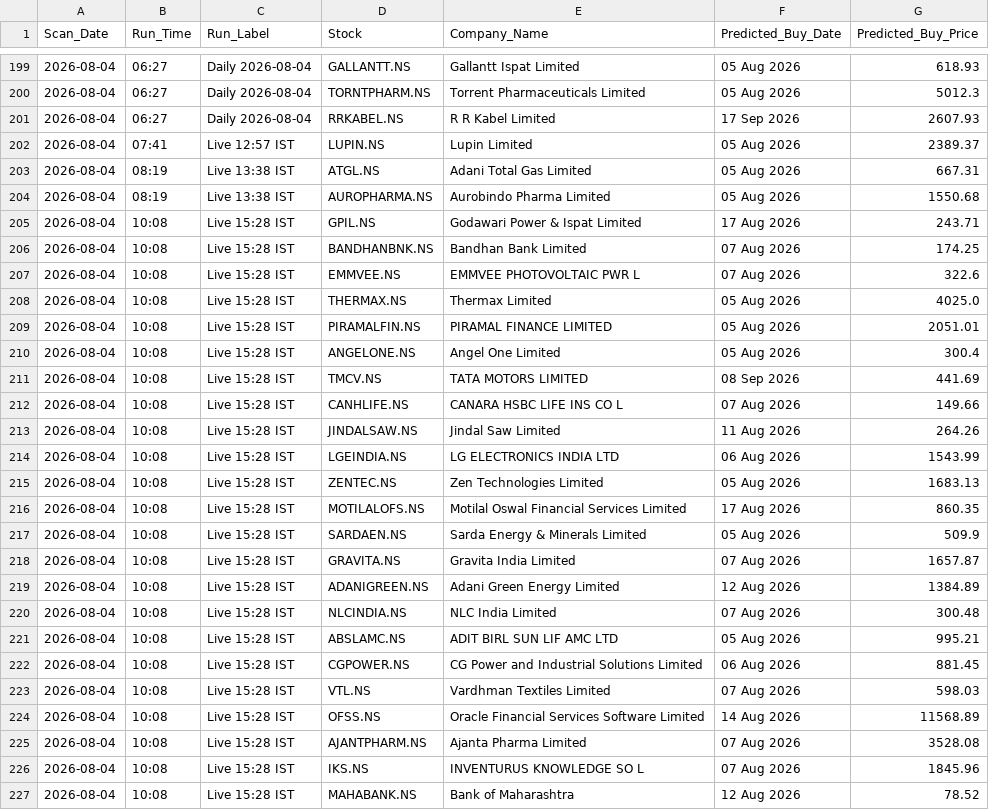
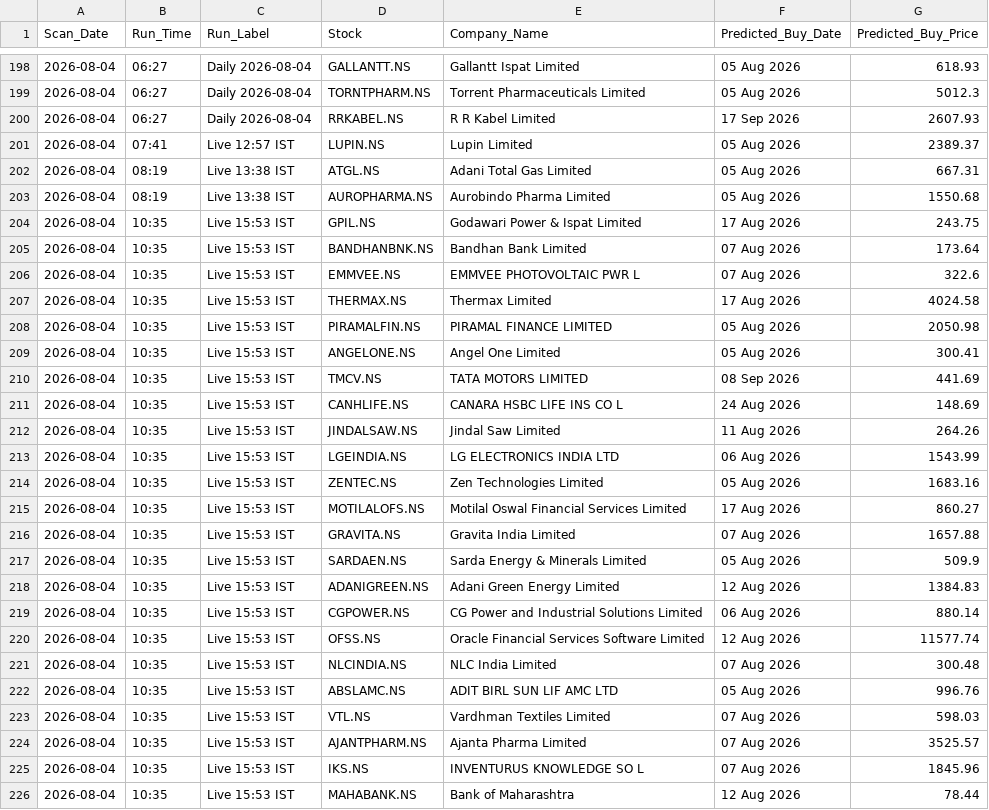
Before and after one commit to KaushikM211/Stock_Analyzer, a CSV file: prediction_log.csv, drawn as a sheet; only a part is shown, gaps mark what is left out; the diff covers the shown part only.

```diff
--- a/prediction_log.csv
+++ b/prediction_log.csv
@@ -204,24 +203,24 @@ Scan_Date,Run_Time,Run_Label,Stock,Company_Name,Predicted_Buy_Date,Predicted_Buy
 2026-08-04,08:19,Live 13:38 IST,AUROPHARMA.NS,Aurobindo Pharma Limited,05 Aug 2026,1550.68
-2026-08-04,10:08,Live 15:28 IST,GPIL.NS,Godawari Power & Ispat Limited,17 Aug 2026,243.71
-2026-08-04,10:08,Live 15:28 IST,BANDHANBNK.NS,Bandhan Bank Limited,07 Aug 2026,174.25
-2026-08-04,10:08,Live 15:28 IST,EMMVEE.NS,EMMVEE PHOTOVOLTAIC PWR L,07 Aug 2026,322.6
-2026-08-04,10:08,Live 15:28 IST,THERMAX.NS,Thermax Limited,05 Aug 2026,4025.0
-2026-08-04,10:08,Live 15:28 IST,PIRAMALFIN.NS,PIRAMAL FINANCE LIMITED,05 Aug 2026,2051.01
-2026-08-04,10:08,Live 15:28 IST,ANGELONE.NS,Angel One Limited,05 Aug 2026,300.4
-2026-08-04,10:08,Live 15:28 IST,TMCV.NS,TATA MOTORS LIMITED,08 Sep 2026,441.69
-2026-08-04,10:08,Live 15:28 IST,CANHLIFE.NS,CANARA HSBC LIFE INS CO L,07 Aug 2026,149.66
-2026-08-04,10:08,Live 15:28 IST,JINDALSAW.NS,Jindal Saw Limited,11 Aug 2026,264.26
-2026-08-04,10:08,Live 15:28 IST,LGEINDIA.NS,LG ELECTRONICS INDIA LTD,06 Aug 2026,1543.99
-2026-08-04,10:08,Live 15:28 IST,ZENTEC.NS,Zen Technologies Limited,05 Aug 2026,1683.13
-2026-08-04,10:08,Live 15:28 IST,MOTILALOFS.NS,Motilal Oswal Financial Services Limited,17 Aug 2026,860.35
-2026-08-04,10:08,Live 15:28 IST,SARDAEN.NS,Sarda Energy & Minerals Limited,05 Aug 2026,509.9
-2026-08-04,10:08,Live 15:28 IST,GRAVITA.NS,Gravita India Limited,07 Aug 2026,1657.87
-2026-08-04,10:08,Live 15:28 IST,ADANIGREEN.NS,Adani Green Energy Limited,12 Aug 2026,1384.89
-2026-08-04,10:08,Live 15:28 IST,NLCINDIA.NS,NLC India Limited,07 Aug 2026,300.48
-2026-08-04,10:08,Live 15:28 IST,ABSLAMC.NS,ADIT BIRL SUN LIF AMC LTD,05 Aug 2026,995.21
-2026-08-04,10:08,Live 15:28 IST,CGPOWER.NS,CG Power and Industrial Solutions Limited,06 Aug 2026,881.45
-2026-08-04,10:08,Live 15:28 IST,VTL.NS,Vardhman Textiles Limited,07 Aug 2026,598.03
-2026-08-04,10:08,Live 15:28 IST,OFSS.NS,Oracle Financial Services Software Limited,14 Aug 2026,11568.89
-2026-08-04,10:08,Live 15:28 IST,AJANTPHARM.NS,Ajanta Pharma Limited,07 Aug 2026,3528.08
-2026-08-04,10:08,Live 15:28 IST,IKS.NS,INVENTURUS KNOWLEDGE SO L,07 Aug 2026,1845.96
-2026-08-04,10:08,Live 15:28 IST,MAHABANK.NS,Bank of Maharashtra,12 Aug 2026,78.52
+2026-08-04,10:35,Live 15:53 IST,GPIL.NS,Godawari Power & Ispat Limited,17 Aug 2026,243.75
+2026-08-04,10:35,Live 15:53 IST,BANDHANBNK.NS,Bandhan Bank Limited,07 Aug 2026,173.64
+2026-08-04,10:35,Live 15:53 IST,EMMVEE.NS,EMMVEE PHOTOVOLTAIC PWR L,07 Aug 2026,322.6
+2026-08-04,10:35,Live 15:53 IST,THERMAX.NS,Thermax Limited,17 Aug 2026,4024.58
+2026-08-04,10:35,Live 15:53 IST,PIRAMALFIN.NS,PIRAMAL FINANCE LIMITED,05 Aug 2026,2050.98
+2026-08-04,10:35,Live 15:53 IST,ANGELONE.NS,Angel One Limited,05 Aug 2026,300.41
+2026-08-04,10:35,Live 15:53 IST,TMCV.NS,TATA MOTORS LIMITED,08 Sep 2026,441.69
+2026-08-04,10:35,Live 15:53 IST,CANHLIFE.NS,CANARA HSBC LIFE INS CO L,24 Aug 2026,148.69
+2026-08-04,10:35,Live 15:53 IST,JINDALSAW.NS,Jindal Saw Limited,11 Aug 2026,264.26
+2026-08-04,10:35,Live 15:53 IST,LGEINDIA.NS,LG ELECTRONICS INDIA LTD,06 Aug 2026,1543.99
+2026-08-04,10:35,Live 15:53 IST,ZENTEC.NS,Zen Technologies Limited,05 Aug 2026,1683.16
+2026-08-04,10:35,Live 15:53 IST,MOTILALOFS.NS,Motilal Oswal Financial Services Limited,17 Aug 2026,860.27
+2026-08-04,10:35,Live 15:53 IST,GRAVITA.NS,Gravita India Limited,07 Aug 2026,1657.88
+2026-08-04,10:35,Live 15:53 IST,SARDAEN.NS,Sarda Energy & Minerals Limited,05 Aug 2026,509.9
+2026-08-04,10:35,Live 15:53 IST,ADANIGREEN.NS,Adani Green Energy Limited,12 Aug 2026,1384.83
+2026-08-04,10:35,Live 15:53 IST,CGPOWER.NS,CG Power and Industrial Solutions Limited,06 Aug 2026,880.14
+2026-08-04,10:35,Live 15:53 IST,OFSS.NS,Oracle Financial Services Software Limited,12 Aug 2026,11577.74
+2026-08-04,10:35,Live 15:53 IST,NLCINDIA.NS,NLC India Limited,07 Aug 2026,300.48
+2026-08-04,10:35,Live 15:53 IST,ABSLAMC.NS,ADIT BIRL SUN LIF AMC LTD,05 Aug 2026,996.76
+2026-08-04,10:35,Live 15:53 IST,VTL.NS,Vardhman Textiles Limited,07 Aug 2026,598.03
+2026-08-04,10:35,Live 15:53 IST,AJANTPHARM.NS,Ajanta Pharma Limited,07 Aug 2026,3525.57
+2026-08-04,10:35,Live 15:53 IST,IKS.NS,INVENTURUS KNOWLEDGE SO L,07 Aug 2026,1845.96
+2026-08-04,10:35,Live 15:53 IST,MAHABANK.NS,Bank of Maharashtra,12 Aug 2026,78.44
```
Also changed, not shown: 4 added rows, 4 removed rows and 25 edited cells elsewhere in this file.
